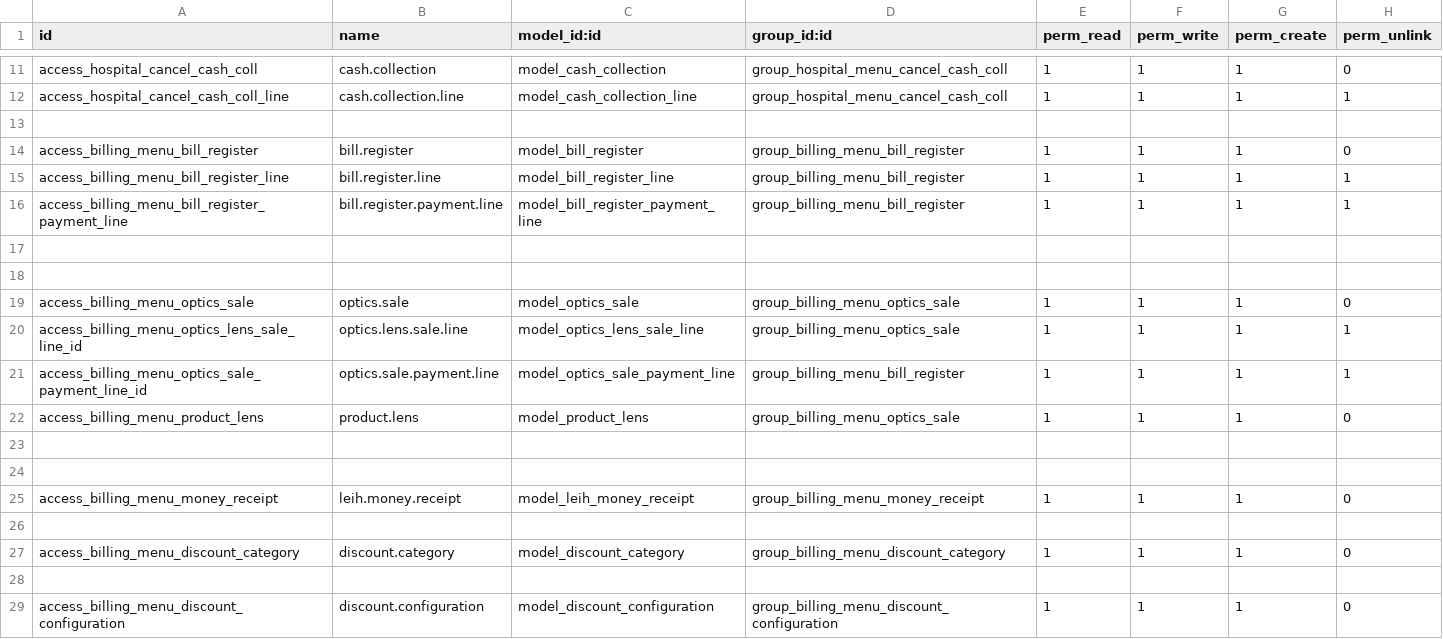
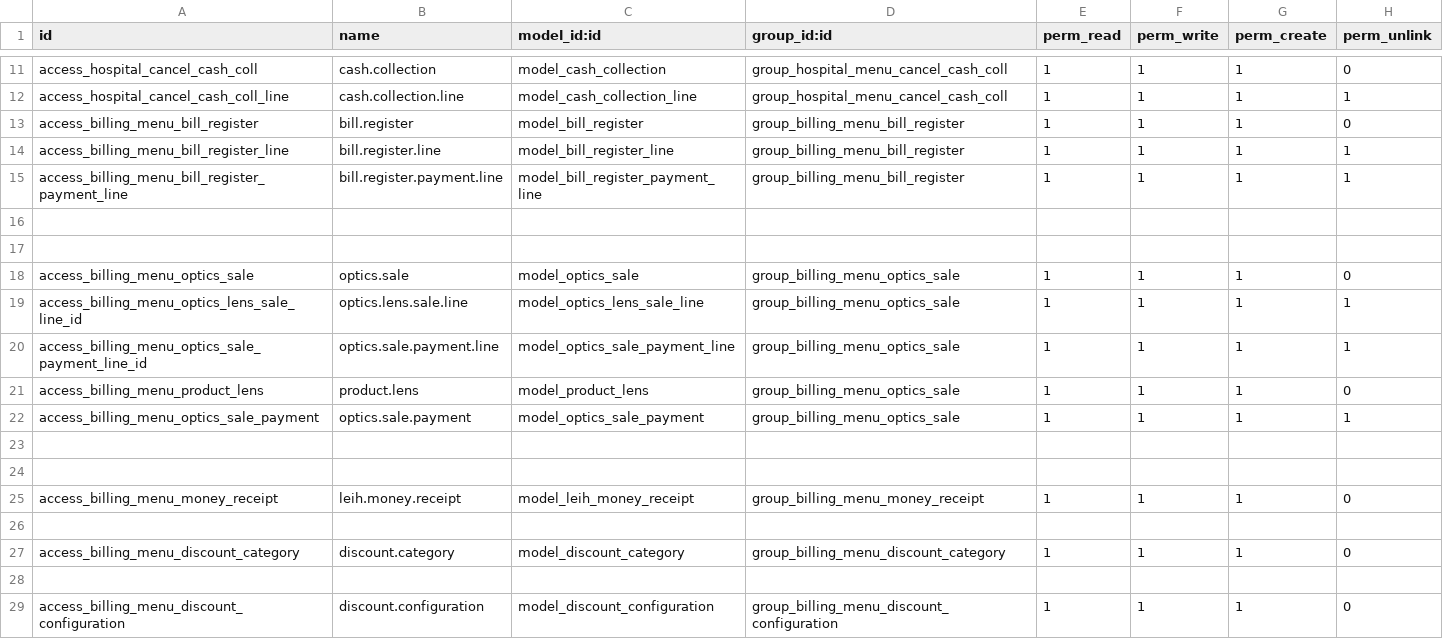
Before and after one commit to muftimuntasir/leih, a CSV file: security/ir.model.access.csv, drawn as a sheet; only a part is shown, gaps mark what is left out.

Commit message:
optics security updated

```diff
--- a/security/ir.model.access.csv
+++ b/security/ir.model.access.csv
@@ -12,3 +12,2 @@ access_hospital_cancel_cash_coll,cash.collection,model_cash_collection,group_hos
 access_hospital_cancel_cash_coll_line,cash.collection.line,model_cash_collection_line,group_hospital_menu_cancel_cash_coll,1,1,1,1
-
 access_billing_menu_bill_register,bill.register,model_bill_register,group_billing_menu_bill_register,1,1,1,0
@@ -20,4 +19,5 @@ access_billing_menu_optics_sale,optics.sale,model_optics_sale,group_billing_menu
 access_billing_menu_optics_lens_sale_line_id,optics.lens.sale.line,model_optics_lens_sale_line,group_billing_menu_optics_sale,1,1,1,1
-access_billing_menu_optics_sale_payment_line_id,optics.sale.payment.line,model_optics_sale_payment_line,group_billing_menu_bill_register,1,1,1,1
+access_billing_menu_optics_sale_payment_line_id,optics.sale.payment.line,model_optics_sale_payment_line,group_billing_menu_optics_sale,1,1,1,1
 access_billing_menu_product_lens,product.lens,model_product_lens,group_billing_menu_optics_sale,1,1,1,0
+access_billing_menu_optics_sale_payment,optics.sale.payment,model_optics_sale_payment,group_billing_menu_optics_sale,1,1,1,1
 
```
Also changed, not shown: 3 other files.
